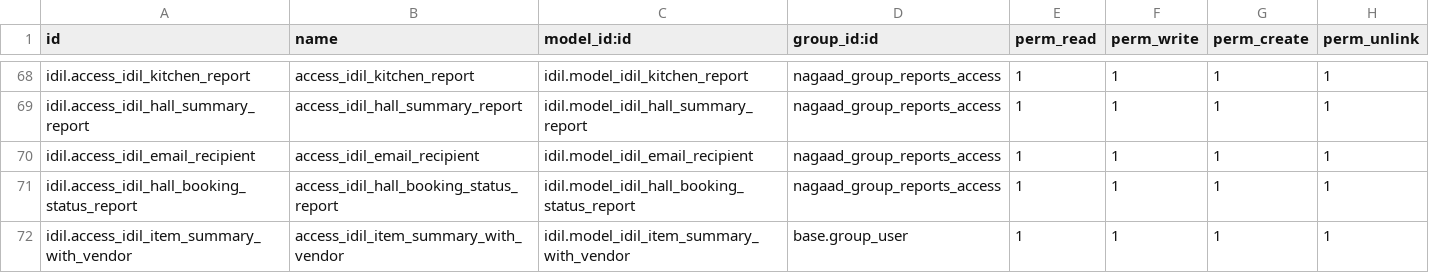
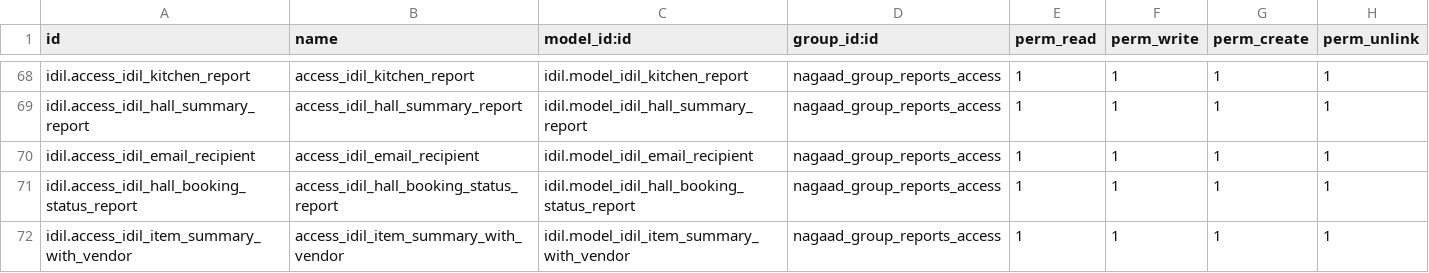
Before and after one commit to Ayuubi/nagaad, a CSV file: nagaad_addons/idil/security/ir.model.access.csv, drawn as a sheet; only a part is shown, gaps mark what is left out.

Commit message:
Item Summary Report with Vednor

```diff
--- a/nagaad_addons/idil/security/ir.model.access.csv
+++ b/nagaad_addons/idil/security/ir.model.access.csv
@@ -71,2 +71,2 @@ idil.access_idil_email_recipient,access_idil_email_recipient,idil.model_idil_ema
 idil.access_idil_hall_booking_status_report,access_idil_hall_booking_status_report,idil.model_idil_hall_booking_status_report,nagaad_group_reports_access,1,1,1,1
-idil.access_idil_item_summary_with_vendor,access_idil_item_summary_with_vendor,idil.model_idil_item_summary_with_vendor,base.group_user,1,1,1,1
+idil.access_idil_item_summary_with_vendor,access_idil_item_summary_with_vendor,idil.model_idil_item_summary_with_vendor,nagaad_group_reports_access,1,1,1,1
```
